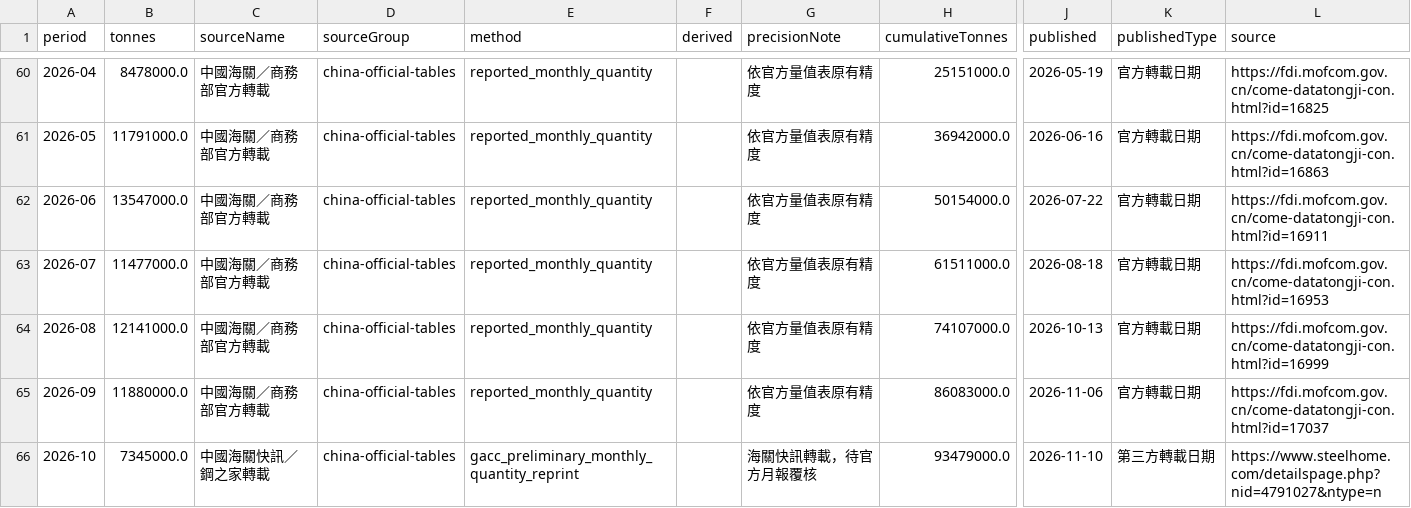
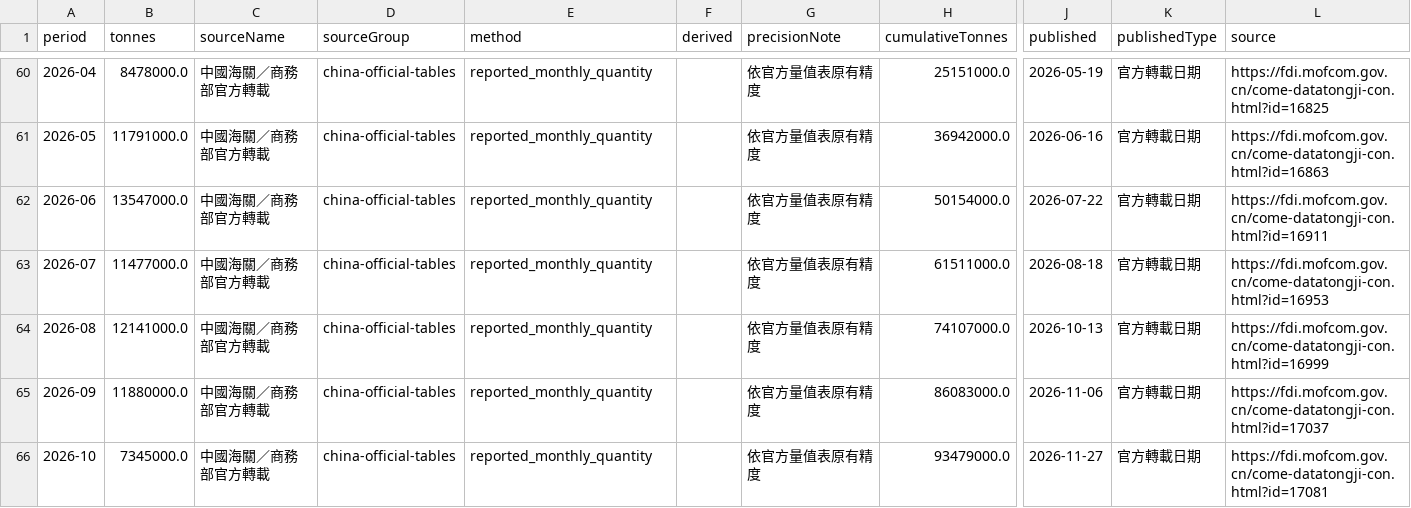
Before and after one commit to zeng16180-sudo/bulk-flow, a CSV file: site/grain-demand-actual.csv, drawn as a sheet; only a part is shown, gaps mark what is left out; the diff names each change by its address in the sheet, - before the commit and + after, or states it on an @@ line.

```diff
--- a/site/grain-demand-actual.csv
+++ b/site/grain-demand-actual.csv
-C66 (sourceName): 中國海關快訊／鋼之家轉載
+C66 (sourceName): 中國海關／商務部官方轉載
-E66 (method): gacc_preliminary_monthly_quantity_reprint
+E66 (method): reported_monthly_quantity
-G66 (precisionNote): 海關快訊轉載，待官方月報覆核
+G66 (precisionNote): 依官方量值表原有精度
-J66 (published): 2026-11-10
+J66 (published): 2026-11-27
-K66 (publishedType): 第三方轉載日期
+K66 (publishedType): 官方轉載日期
-L66 (source): https://www.steelhome.com/detailspage.php?nid=4791027&ntype=n
+L66 (source): https://fdi.mofcom.gov.cn/come-datatongji-con.html?id=17081
```
Also changed, not shown: 8 other files.
